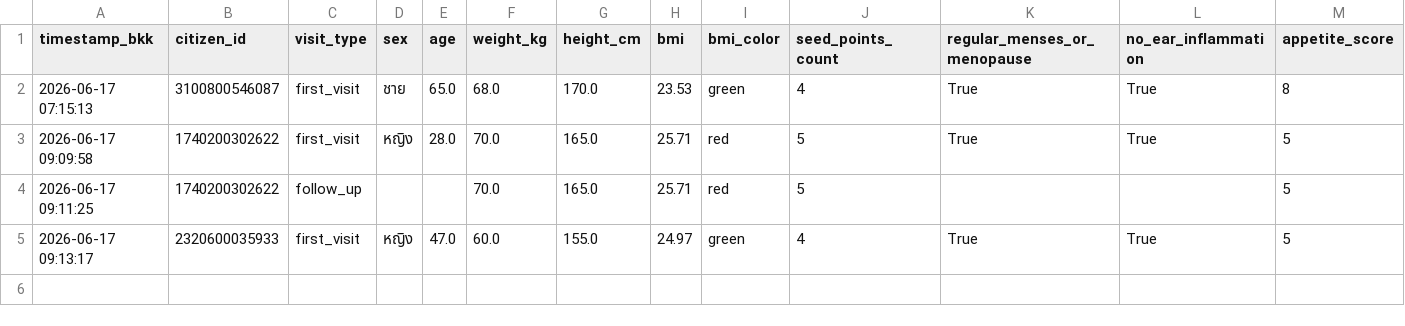
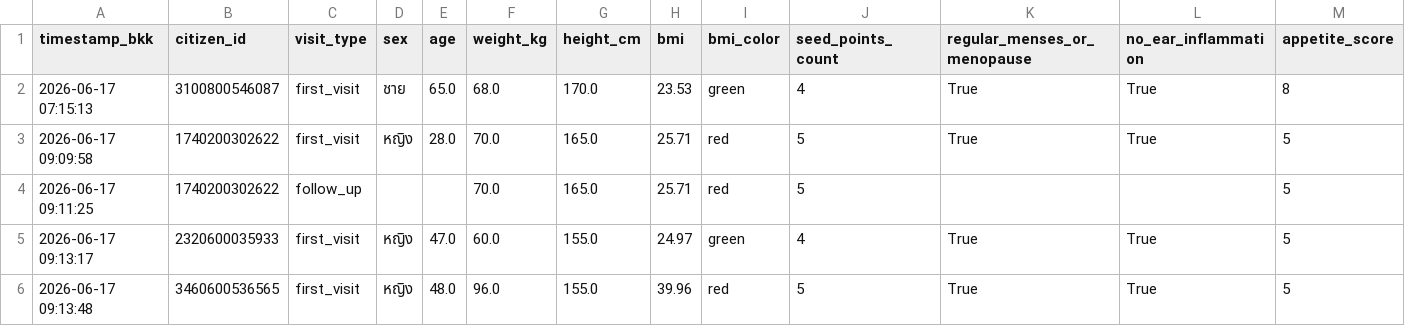
Before and after one commit to PythonianSt/Ear, a CSV file: ear_acupressure.csv, drawn as a sheet; only a part is shown; rows hold the shown columns only; the diff names each change by its address in the sheet, - before the commit and + after, or states it on an @@ line.

Commit message:
Update auricular acupressure CSV 2026-06-17 09:13:48

```diff
--- a/ear_acupressure.csv
+++ b/ear_acupressure.csv
+row 6: 2026-06-17 09:13:48 | 3460600536565 | first_visit | หญิง | 48.0 | 96.0 | 155.0 | 39.96 | red | 5 | True | True | 5
```
